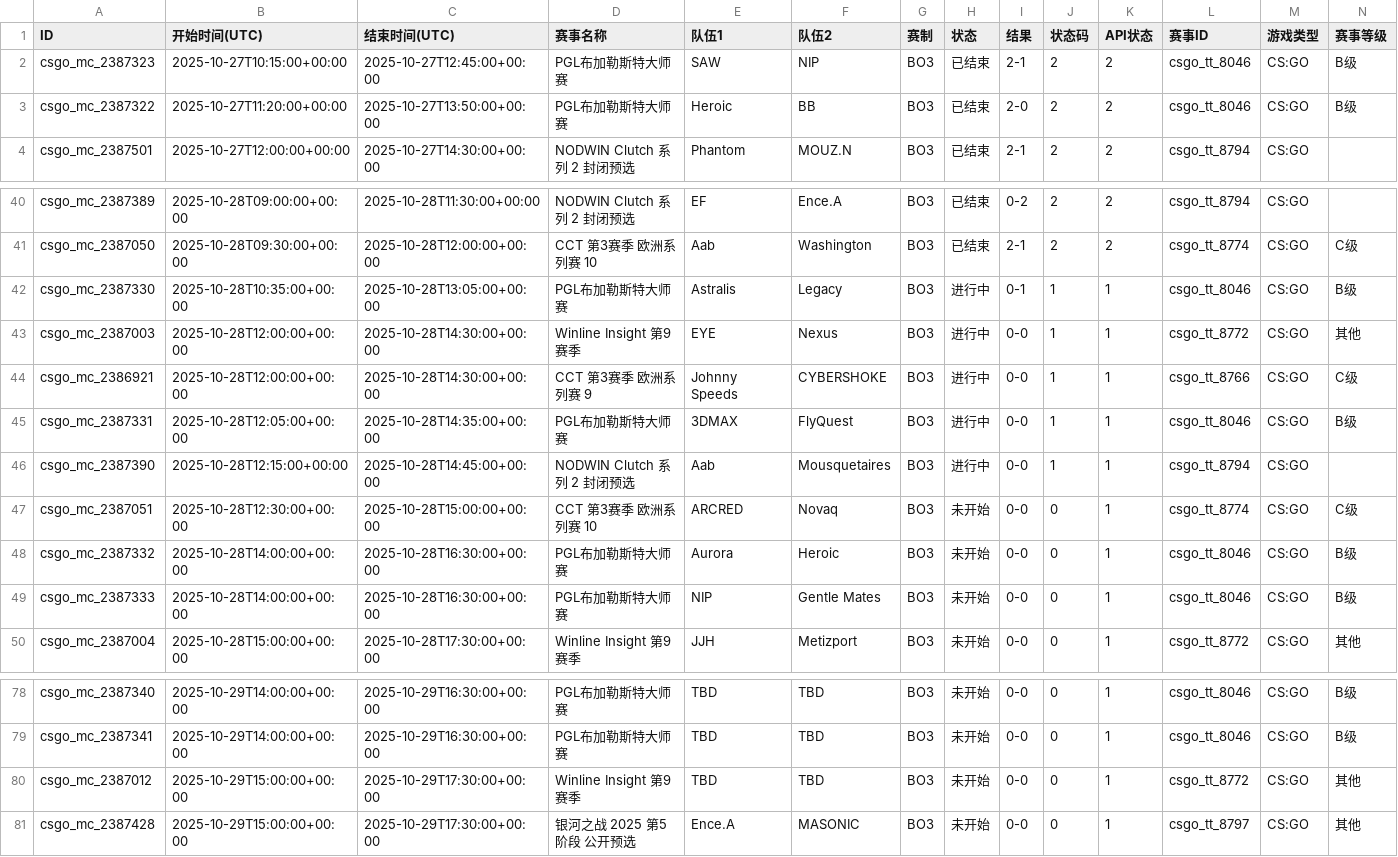
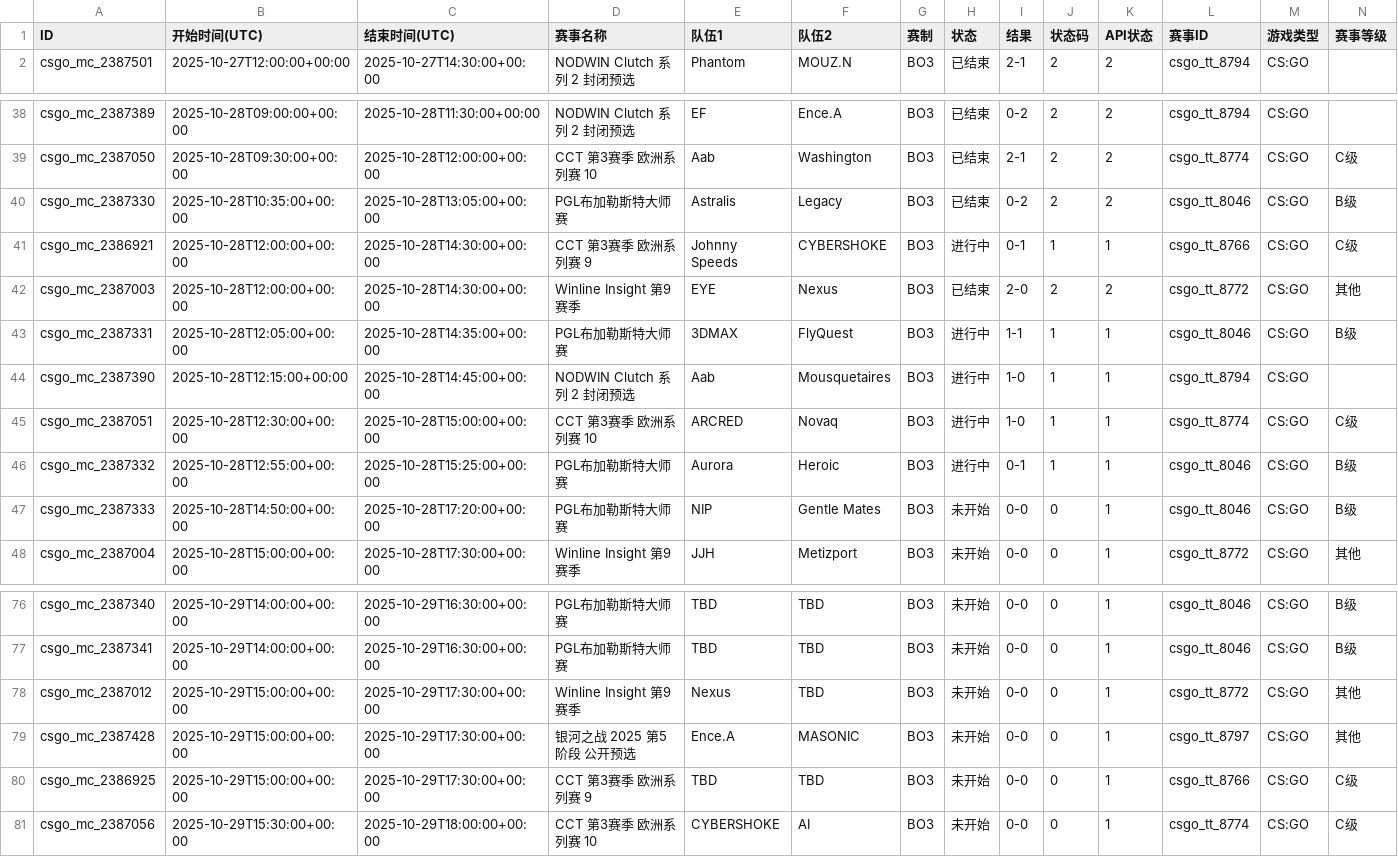
Before and after one commit to Miku196/a-ics, a CSV file: release/csgo/csgo.csv, drawn as a sheet; only a part is shown, gaps mark what is left out; removed rows and columns are numbered as before the commit, all else as after; rows hold the shown columns only; the diff names each change by its address in the sheet, - before the commit and + after, or states it on an @@ line.

```diff
--- a/release/csgo/csgo.csv
+++ b/release/csgo/csgo.csv
-row 2: csgo_mc_2387323 | 2025-10-27T10:15:00+00:00 | 2025-10-27T12:45:00+00:00 | PGL布加勒斯特大师赛 | SAW | NIP | BO3 | 已结束 | 2-1 | 2 | 2 | csgo_tt_8046 | CS:GO | B级
-row 3: csgo_mc_2387322 | 2025-10-27T11:20:00+00:00 | 2025-10-27T13:50:00+00:00 | PGL布加勒斯特大师赛 | Heroic | BB | BO3 | 已结束 | 2-0 | 2 | 2 | csgo_tt_8046 | CS:GO | B级
-H40 (状态): 进行中
+H40 (状态): 已结束
-I40 (结果): 0-1
+I40 (结果): 0-2
-J40 (状态码): 1
+J40 (状态码): 2
-K40 (API状态): 1
+K40 (API状态): 2
-row 43: csgo_mc_2387003 | 2025-10-28T12:00:00+00:00 | 2025-10-28T14:30:00+00:00 | Winline Insight 第9赛季 | EYE | Nexus | BO3 | 进行中 | 0-0 | 1 | 1 | csgo_tt_8772 | CS:GO | 其他
-I41 (结果): 0-0
+I41 (结果): 0-1
+row 42: csgo_mc_2387003 | 2025-10-28T12:00:00+00:00 | 2025-10-28T14:30:00+00:00 | Winline Insight 第9赛季 | EYE | Nexus | BO3 | 已结束 | 2-0 | 2 | 2 | csgo_tt_8772 | CS:GO | 其他
-I43 (结果): 0-0
+I43 (结果): 1-1
-I44:I45 (结果): 0-0
+I44:I45 (结果): 1-0
-H45:H46 (状态): 未开始
+H45:H46 (状态): 进行中
-J45:J46 (状态码): 0
+J45:J46 (状态码): 1
-B46 (开始时间(UTC)): 2025-10-28T14:00:00+00:00
+B46 (开始时间(UTC)): 2025-10-28T12:55:00+00:00
-C46 (结束时间(UTC)): 2025-10-28T16:30:00+00:00
+C46 (结束时间(UTC)): 2025-10-28T15:25:00+00:00
-I46 (结果): 0-0
+I46 (结果): 0-1
-B47 (开始时间(UTC)): 2025-10-28T14:00:00+00:00
+B47 (开始时间(UTC)): 2025-10-28T14:50:00+00:00
-C47 (结束时间(UTC)): 2025-10-28T16:30:00+00:00
+C47 (结束时间(UTC)): 2025-10-28T17:20:00+00:00
-E78 (队伍1): TBD
+E78 (队伍1): Nexus
+row 80: csgo_mc_2386925 | 2025-10-29T15:00:00+00:00 | 2025-10-29T17:30:00+00:00 | CCT 第3赛季 欧洲系列赛 9 | TBD | TBD | BO3 | 未开始 | 0-0 | 0 | 1 | csgo_tt_8766 | CS:GO | C级
+row 81: csgo_mc_2387056 | 2025-10-29T15:30:00+00:00 | 2025-10-29T18:00:00+00:00 | CCT 第3赛季 欧洲系列赛 10 | CYBERSHOKE | AI | BO3 | 未开始 | 0-0 | 0 | 1 | csgo_tt_8774 | CS:GO | C级
```
Also changed, not shown: 2 other files.
